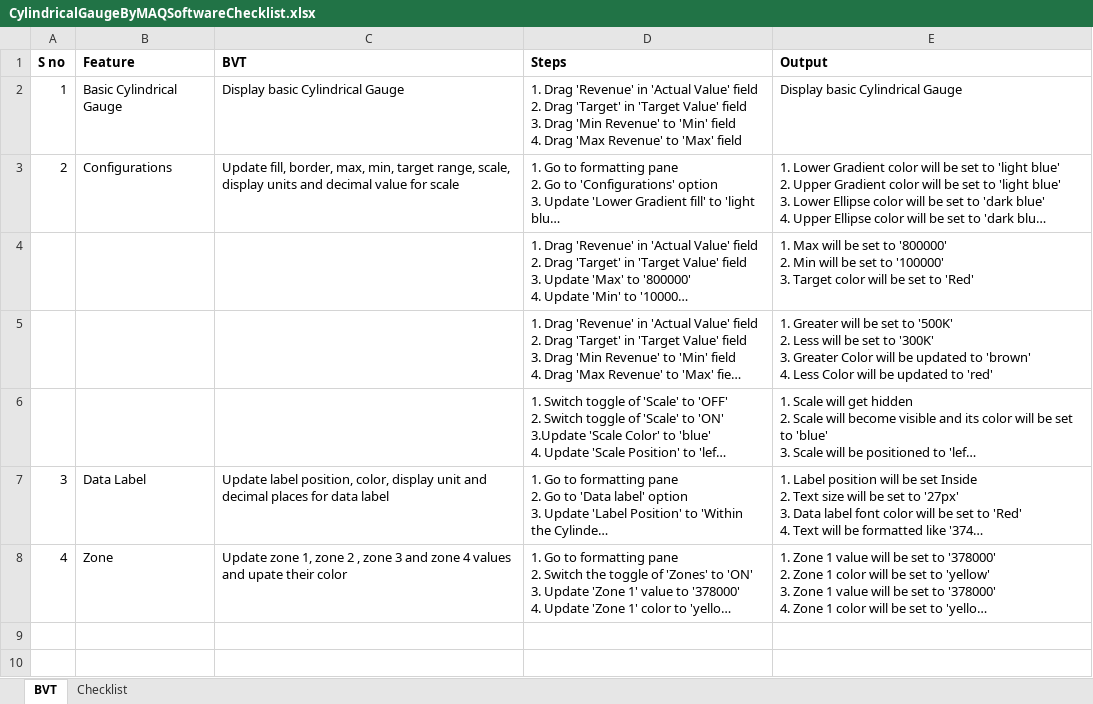
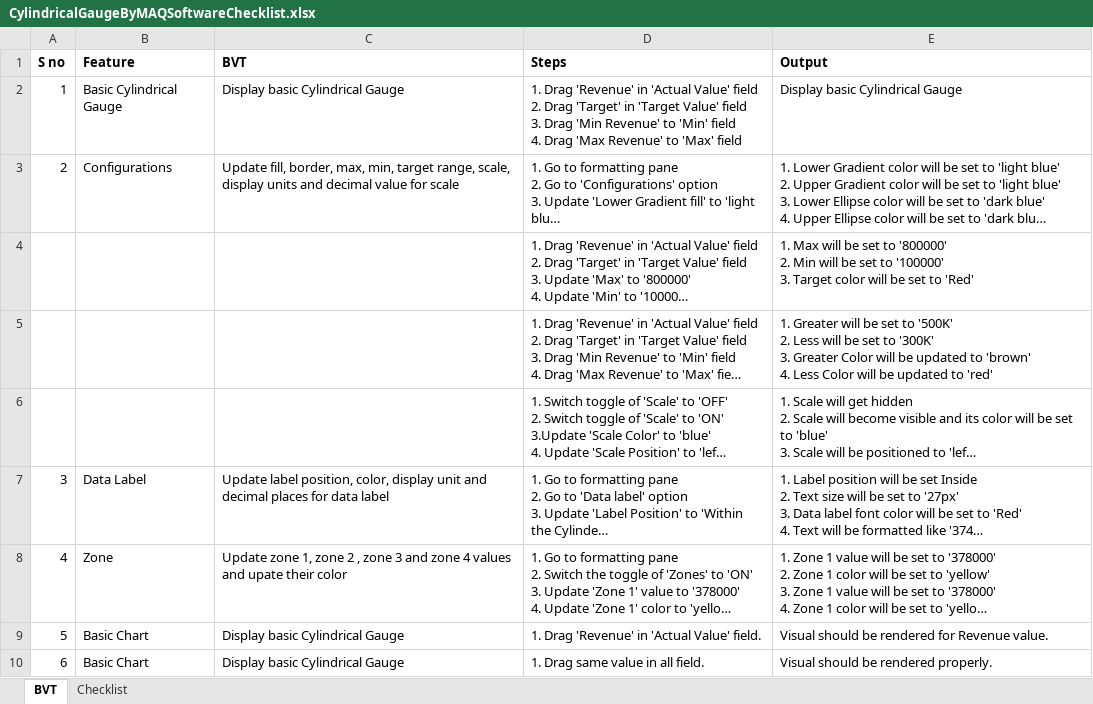
Before and after one commit to zBritva/PowerBI-visuals, an Excel workbook: documents/Published/CylindricalGauge/CylindricalGaugeByMAQSoftwareChecklist.xlsx, sheet BVT, drawn as a sheet; long unchanged cells end in …; values as stored, in another font and other column widths than the file's, no borders; the diff names each change by its address in the sheet, - before the commit and + after, or states it on an @@ line.

```diff
--- a/documents/Published/CylindricalGauge/CylindricalGaugeByMAQSoftwareChecklist.xlsx (sheet BVT)
+++ b/documents/Published/CylindricalGauge/CylindricalGaugeByMAQSoftwareChecklist.xlsx (sheet BVT)
+row 9: 5 | Basic Chart | Display basic Cylindrical Gauge | 1. Drag 'Revenue' in 'Actual Value' field. | Visual should be rendered for Revenue value.
+row 10: 6 | Basic Chart | Display basic Cylindrical Gauge | 1. Drag same value in all field. | Visual should be rendered properly.
```
Also changed, not shown: 7 other files.
